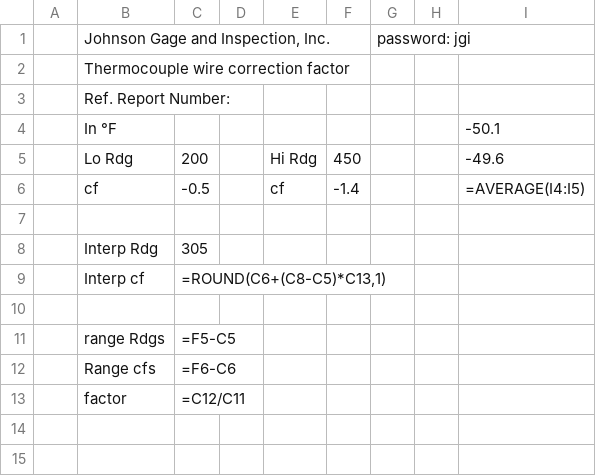
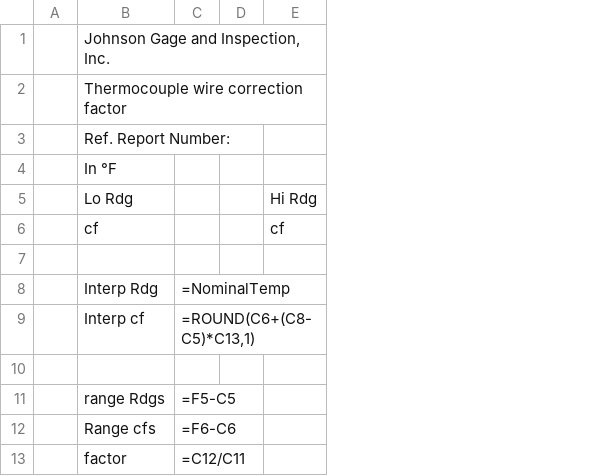
Before and after one commit to Johnson-Gage-Inspection-Inc/xl-TUS, a CSV file: exploded/TUS/sheets/Simple Interp.csv, drawn as a sheet; the diff names each change by its address in the sheet, - before the commit and + after, or states it on an @@ line.

Commit message:
Remove stale data from Simple Interp

```diff
--- a/exploded/TUS/sheets/Simple Interp.csv
+++ b/exploded/TUS/sheets/Simple Interp.csv
-column F, rows 5-6: 450 | -1.4
-column G, row 1: password: jgi
-column H, empty
-column I, rows 4-6: -50.1 | -49.6 | =AVERAGE(I4:I5)
-C5: 200
+C5: (empty)
-C6: -0.5
+C6: (empty)
-C8: 305
+C8: =NominalTemp
```
Also changed, not shown: exploded/TUS/sheets/Main.csv, 1 other file.
